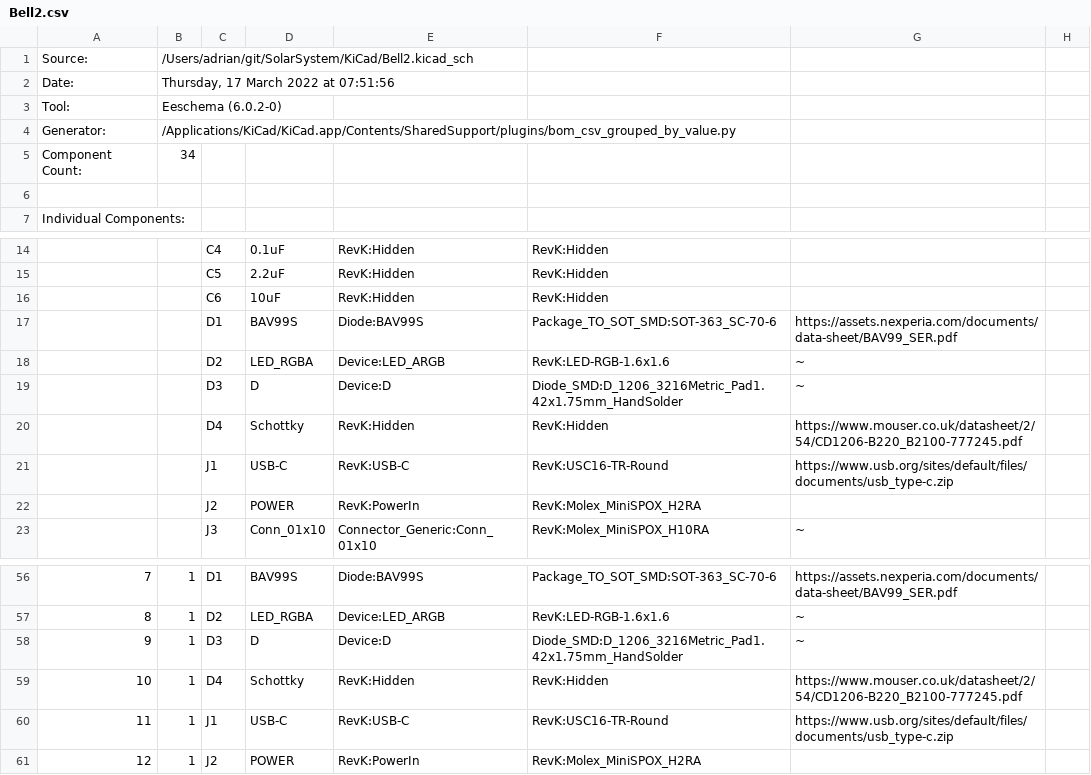
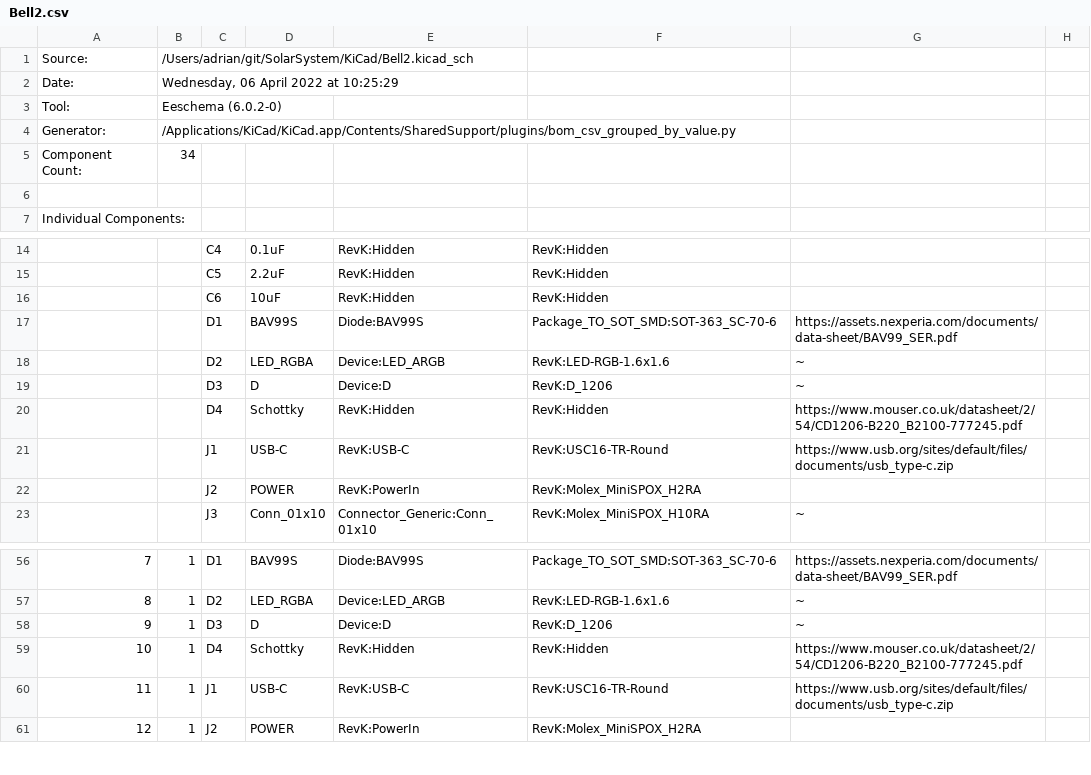
Before and after one commit to revk/SolarSystem, a CSV file: KiCad/Bell2.csv, drawn as a sheet; only a part is shown, gaps mark what is left out; the diff names each change by its address in the sheet, - before the commit and + after, or states it on an @@ line.

```diff
--- a/KiCad/Bell2.csv
+++ b/KiCad/Bell2.csv
-B2: Thursday, 17 March 2022 at 07:51:56
+B2: Wednesday, 06 April 2022 at 10:25:29
-F19: Diode_SMD:D_1206_3216Metric_Pad1.42x1.75mm_HandSolder
+F19: RevK:D_1206
-F58: Diode_SMD:D_1206_3216Metric_Pad1.42x1.75mm_HandSolder
+F58: RevK:D_1206
```
Also changed, not shown: 24 other files.
